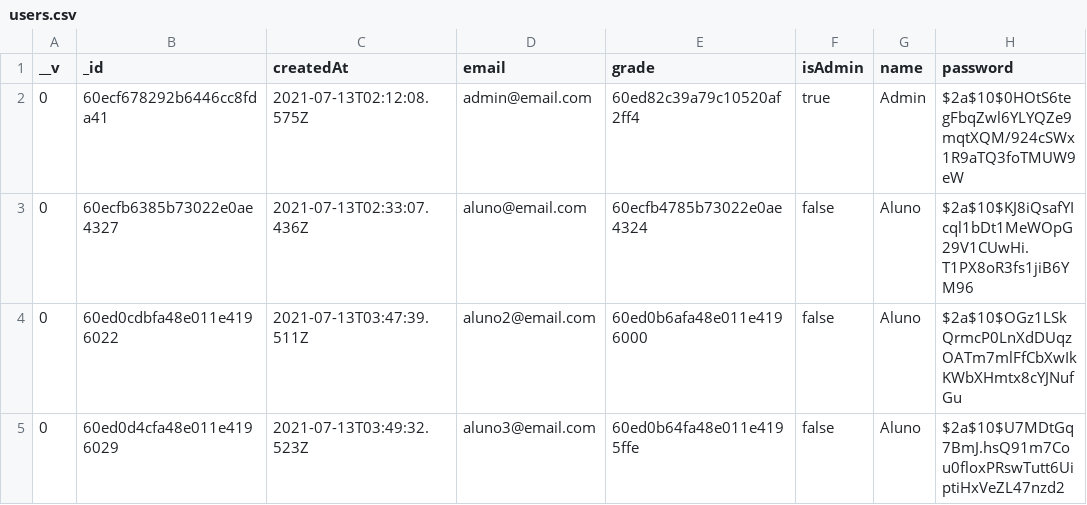
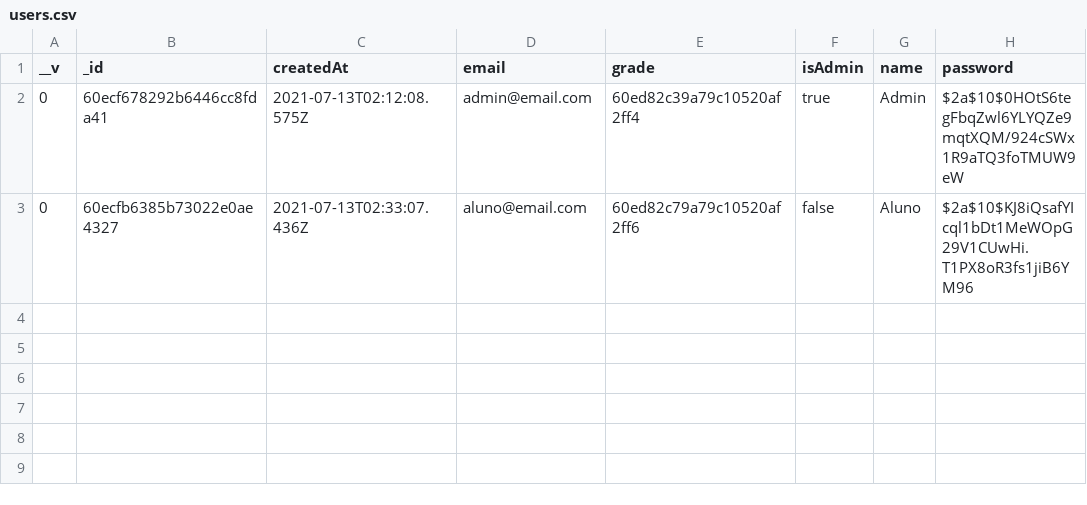
Before and after one commit to brunowqfernandes/psychometrika, a CSV file: mongoCollections/users.csv, drawn as a sheet.

Commit message:
atualização collections

```diff
--- a/mongoCollections/users.csv
+++ b/mongoCollections/users.csv
@@ -2,4 +2,2 @@ __v,_id,createdAt,email,grade,isAdmin,name,password
 0,60ecf678292b6446cc8fda41,2021-07-13T02:12:08.575Z,admin@email.com,60ed82c39a79c10520af2ff4,true,Admin,$2a$10$0HOtS6tegFbqZwl6YLYQZe9mqtXQM/924cSWx1R9aTQ3foTMUW9eW
-0,60ecfb6385b73022e0ae4327,2021-07-13T02:33:07.436Z,aluno@email.com,60ecfb4785b73022e0ae4324,false,Aluno,$2a$10$KJ8iQsafYIcql1bDt1MeWOpG29V1CUwHi.T1PX8oR3fs1jiB6YM96
-0,60ed0cdbfa48e011e4196022,2021-07-13T03:47:39.511Z,aluno2@email.com,60ed0b6afa48e011e4196000,false,Aluno,$2a$10$OGz1LSkQrmcP0LnXdDUqzOATm7mlFfCbXwIkKWbXHmtx8cYJNufGu
-0,60ed0d4cfa48e011e4196029,2021-07-13T03:49:32.523Z,aluno3@email.com,60ed0b64fa48e011e4195ffe,false,Aluno,$2a$10$U7MDtGq7BmJ.hsQ91m7Cou0floxPRswTutt6UiptiHxVeZL47nzd2
+0,60ecfb6385b73022e0ae4327,2021-07-13T02:33:07.436Z,aluno@email.com,60ed82c79a79c10520af2ff6,false,Aluno,$2a$10$KJ8iQsafYIcql1bDt1MeWOpG29V1CUwHi.T1PX8oR3fs1jiB6YM96
```
